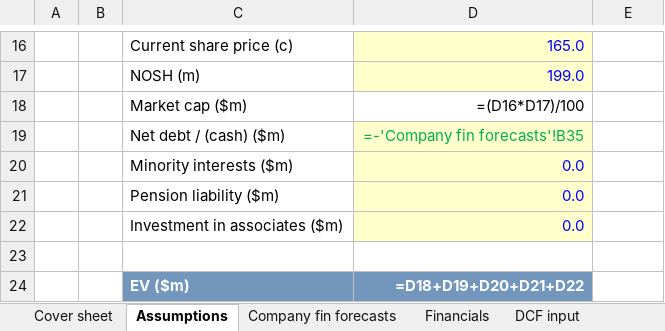
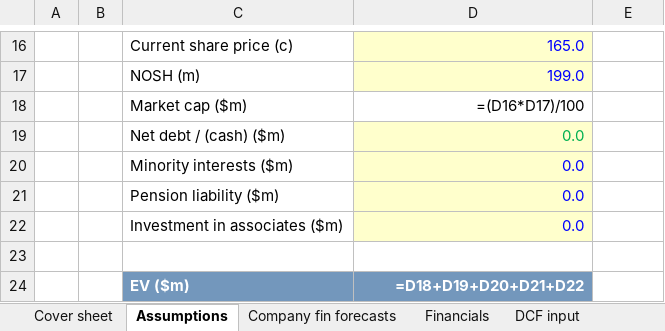
Before and after one commit to maitrya/claude, an Excel workbook: dcf-grader/sample-models/tap-turf-completed.xlsx, sheet Assumptions, drawn as a sheet; only a part is shown, gaps mark what is left out; values as stored, in another font and other column widths than the file's, no borders; formulas without a stored value are shown as written; the diff names each change by its address in the sheet, - before the commit and + after, or states it on an @@ line.

```diff
--- a/dcf-grader/sample-models/tap-turf-completed.xlsx (sheet Assumptions)
+++ b/dcf-grader/sample-models/tap-turf-completed.xlsx (sheet Assumptions)
-D19: =-'Company fin forecasts'!B35
+D19: 0.0
```
Also changed, not shown: sheet Company fin forecasts, 3 other files.
